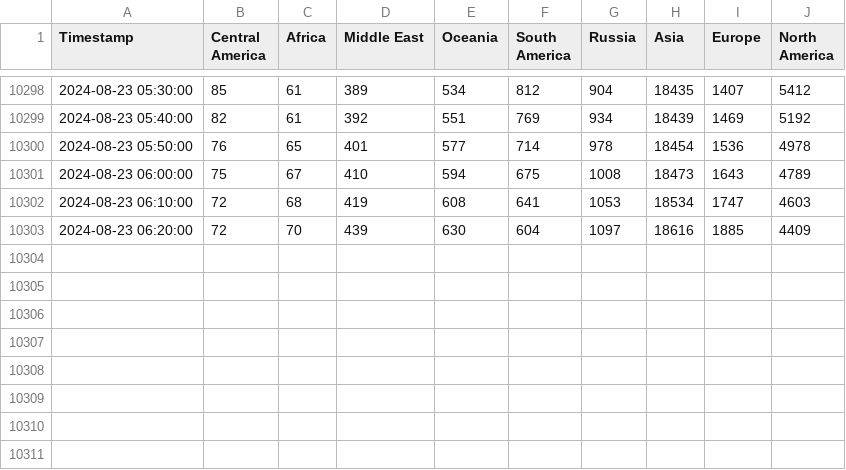
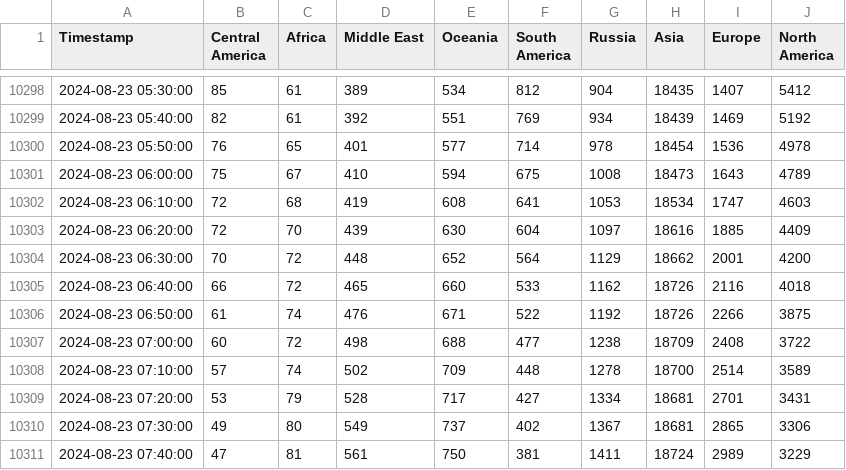
Before and after one commit to ehan03/Steam-Time-Series, a CSV file: data/bandwidths.csv, drawn as a sheet; only a part is shown, gaps mark what is left out; the diff names each change by its address in the sheet, - before the commit and + after, or states it on an @@ line.

```diff
--- a/data/bandwidths.csv
+++ b/data/bandwidths.csv
+row 10304: 2024-08-23 06:30:00 | 70 | 72 | 448 | 652 | 564 | 1129 | 18662 | 2001 | 4200
+row 10305: 2024-08-23 06:40:00 | 66 | 72 | 465 | 660 | 533 | 1162 | 18726 | 2116 | 4018
+row 10306: 2024-08-23 06:50:00 | 61 | 74 | 476 | 671 | 522 | 1192 | 18726 | 2266 | 3875
+row 10307: 2024-08-23 07:00:00 | 60 | 72 | 498 | 688 | 477 | 1238 | 18709 | 2408 | 3722
+row 10308: 2024-08-23 07:10:00 | 57 | 74 | 502 | 709 | 448 | 1278 | 18700 | 2514 | 3589
+row 10309: 2024-08-23 07:20:00 | 53 | 79 | 528 | 717 | 427 | 1334 | 18681 | 2701 | 3431
+row 10310: 2024-08-23 07:30:00 | 49 | 80 | 549 | 737 | 402 | 1367 | 18681 | 2865 | 3306
+row 10311: 2024-08-23 07:40:00 | 47 | 81 | 561 | 750 | 381 | 1411 | 18724 | 2989 | 3229
```
